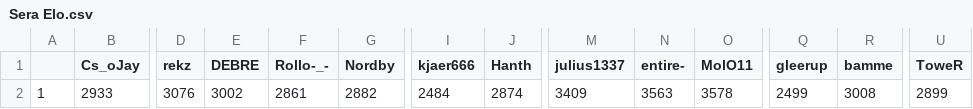
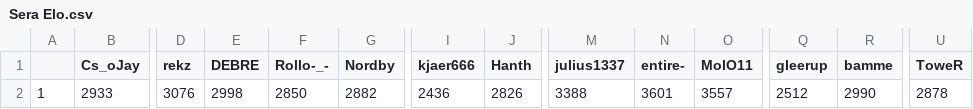
Before and after one commit to ZimZeb0y/SERA-Elo, a CSV file: Sera Elo.csv, drawn as a sheet; only a part is shown, gaps mark what is left out; the diff names each change by its address in the sheet, - before the commit and + after, or states it on an @@ line.

```diff
--- a/Sera Elo.csv
+++ b/Sera Elo.csv
-E2 (DEBRE): 3002
+E2 (DEBRE): 2998
-F2 (Rollo-_-): 2861
+F2 (Rollo-_-): 2850
-I2 (kjaer666): 2484
+I2 (kjaer666): 2436
-J2 (Hanth): 2874
+J2 (Hanth): 2826
-M2 (julius1337): 3409
+M2 (julius1337): 3388
-N2 (entire-): 3563
+N2 (entire-): 3601
-O2 (MolO11): 3578
+O2 (MolO11): 3557
-Q2 (gleerup): 2499
+Q2 (gleerup): 2512
-R2 (bamme): 3008
+R2 (bamme): 2990
-U2 (ToweR): 2899
+U2 (ToweR): 2878
```
